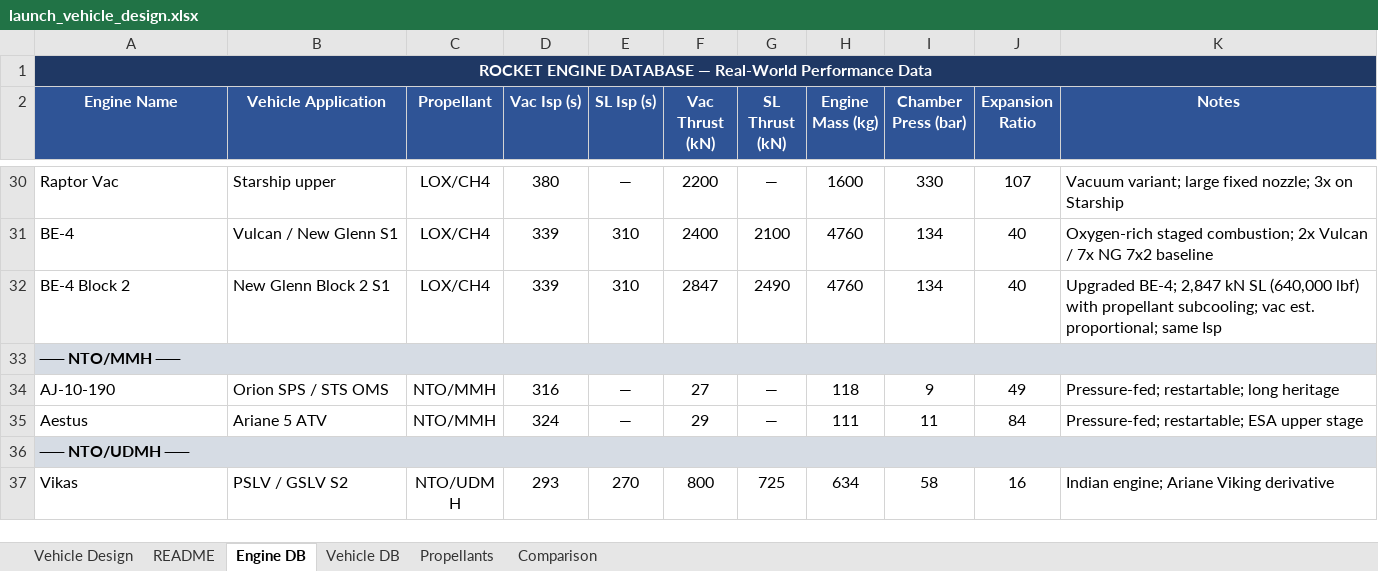
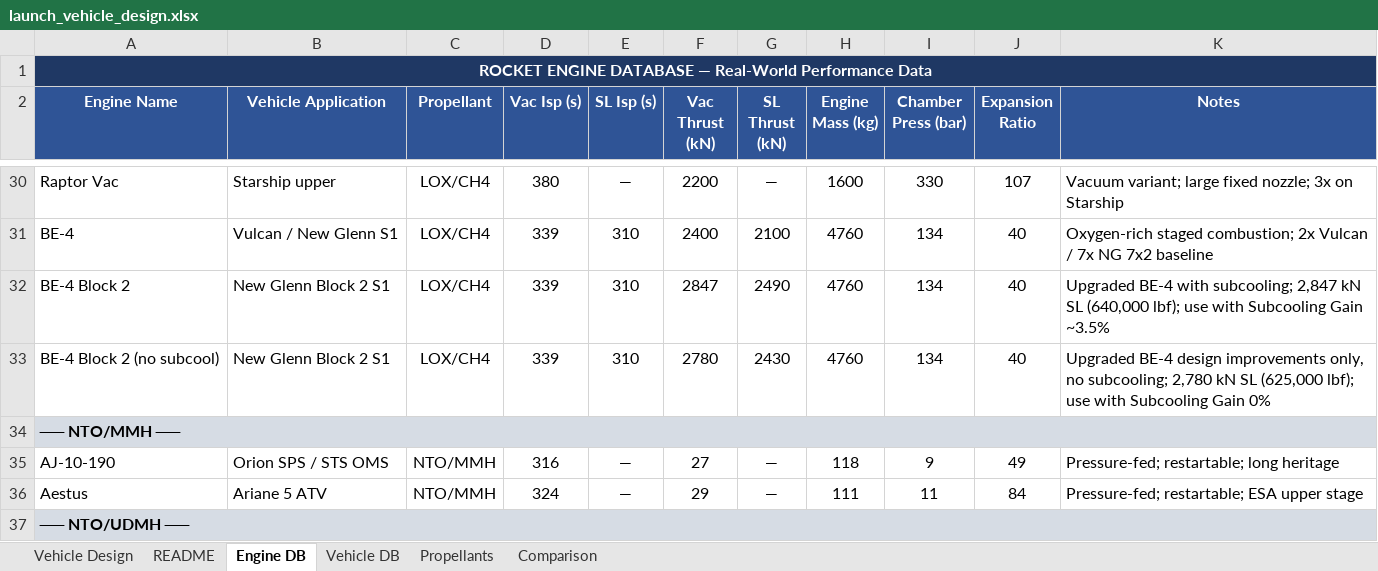
Before and after one commit to nhaflinger/launch_vehicle, an Excel workbook: launch_vehicle_design.xlsx, sheet Engine DB, drawn as a sheet; only a part is shown, gaps mark what is left out; the shorter side is filled out with more unchanged rows; values as stored, in another font and other column widths than the file's, no borders; the diff names each change by its address in the sheet, - before the commit and + after, or states it on an @@ line.

```diff
--- a/launch_vehicle_design.xlsx (sheet Engine DB)
+++ b/launch_vehicle_design.xlsx (sheet Engine DB)
-K32 (Notes): Upgraded BE-4; 2,847 kN SL (640,000 lbf) with propellant subcooling; vac est. proportional; same Isp
+K32 (Notes): Upgraded BE-4 with subcooling; 2,847 kN SL (640,000 lbf); use with Subcooling Gain ~3.5%
+row 33: BE-4 Block 2 (no subcool) | New Glenn Block 2 S1 | LOX/CH4 | 339 | 310 | 2780 | 2430 | 4760 | 134 | 40 | Upgraded BE-4 design improvements only, no subcooling; 2,780 kN SL (625,000 lbf); use with Subcooling Gain 0%
```
Also changed, not shown: sheet Vehicle Design, sheet README, 1 other file.
